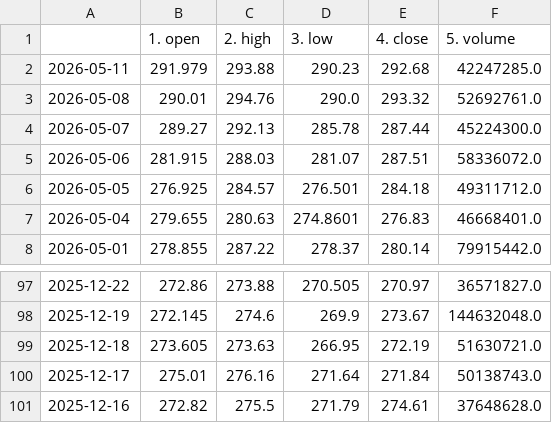
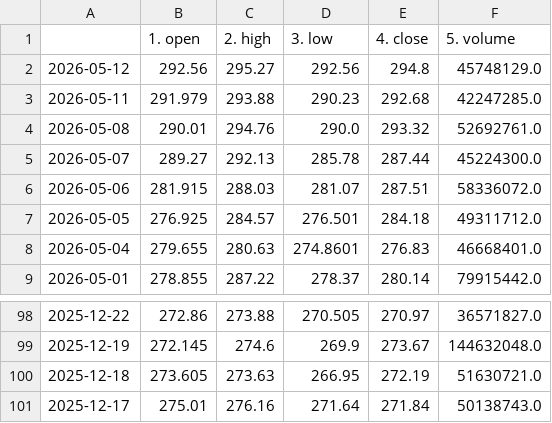
Before and after one commit to Data-Science-Projekt/Data_Science_Projekt_new, a CSV file: data/stock_AAPL.csv, drawn as a sheet; only a part is shown, gaps mark what is left out.

```diff
--- a/data/stock_AAPL.csv
+++ b/data/stock_AAPL.csv
@@ -1,2 +1,3 @@
 ,1. open,2. high,3. low,4. close,5. volume
+2026-05-12,292.56,295.27,292.56,294.8,45748129.0
 2026-05-11,291.979,293.88,290.23,292.68,42247285.0
@@ -100,2 +101 @@
 2025-12-17,275.01,276.16,271.64,271.84,50138743.0
-2025-12-16,272.82,275.5,271.79,274.61,37648628.0
```
Also changed, not shown: data/macro_vix.csv, data/stock_GS.csv, 4 other files.
